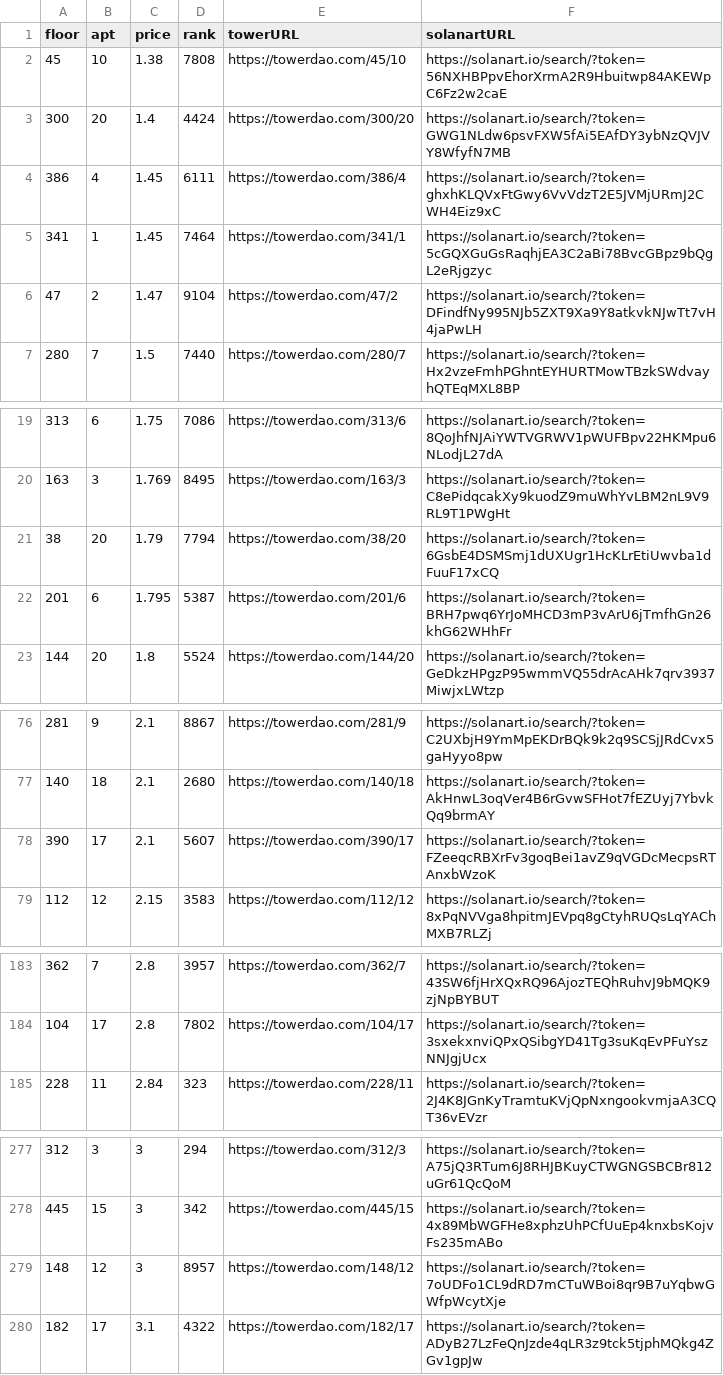
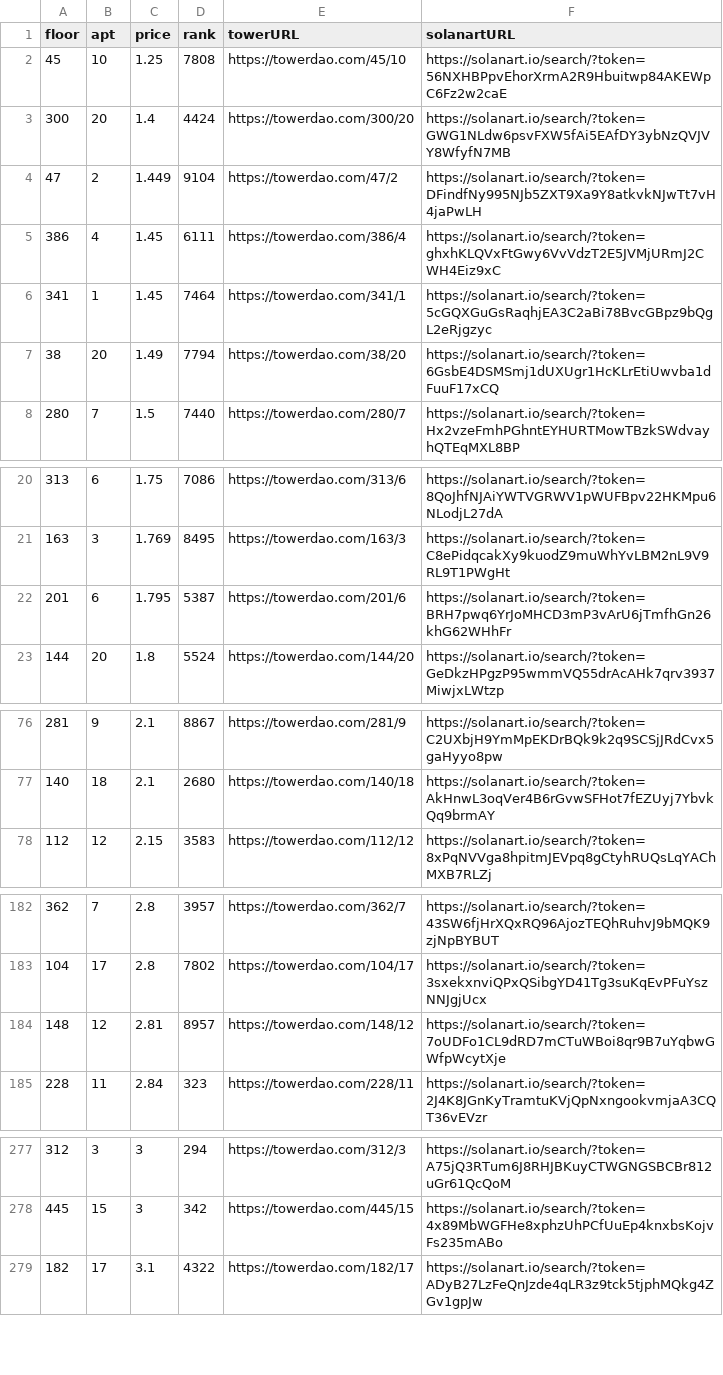
Before and after one commit to braposo/thetower-monitor, a CSV file: data-solanart.csv, drawn as a sheet; only a part is shown, gaps mark what is left out; the diff covers the shown part only.

Commit message:
Flat: latest data (2021-11-12T15:18:57.328Z) {   "date": "2021-11-12T15:18:57.328Z",   "files": [     {       "name": "data-magiceden.csv",       "deltaBytes": -120,       "source": "https://api-mainnet.magiceden.io/rpc/getListedNFTsByQuery?q=%7B%22%24match%22%3A%7B%22collectionSymbol%22%3A%22the_tower%22%7D%2C%22%24sort%22%3A%7B%22takerAmount%22%3A1%2C%22createdAt%22%3A-1%7D%7D"     },     {       "name": "data-solanart.csv",       "deltaBytes": 122,       "source": "https://qzlsklfacc.medianetwork.cloud/nft_for_sale?collection=thetower"     }   ] }

```diff
--- a/data-solanart.csv
+++ b/data-solanart.csv
@@ -1,7 +1,8 @@
 floor,apt,price,rank,towerURL,solanartURL
-45,10,1.38,7808,https://towerdao.com/45/10,https://solanart.io/search/?token=56NXHBPpvEhorXrmA2R9Hbuitwp84AKEWpC6Fz2w2caE
+45,10,1.25,7808,https://towerdao.com/45/10,https://solanart.io/search/?token=56NXHBPpvEhorXrmA2R9Hbuitwp84AKEWpC6Fz2w2caE
 300,20,1.4,4424,https://towerdao.com/300/20,https://solanart.io/search/?token=GWG1NLdw6psvFXW5fAi5EAfDY3ybNzQVJVY8WfyfN7MB
+47,2,1.449,9104,https://towerdao.com/47/2,https://solanart.io/search/?token=DFindfNy995NJb5ZXT9Xa9Y8atkvkNJwTt7vH4jaPwLH
 386,4,1.45,6111,https://towerdao.com/386/4,https://solanart.io/search/?token=ghxhKLQVxFtGwy6VvVdzT2E5JVMjURmJ2CWH4Eiz9xC
 341,1,1.45,7464,https://towerdao.com/341/1,https://solanart.io/search/?token=5cGQXGuGsRaqhjEA3C2aBi78BvcGBpz9bQgL2eRjgzyc
-47,2,1.47,9104,https://towerdao.com/47/2,https://solanart.io/search/?token=DFindfNy995NJb5ZXT9Xa9Y8atkvkNJwTt7vH4jaPwLH
+38,20,1.49,7794,https://towerdao.com/38/20,https://solanart.io/search/?token=6GsbE4DSMSmj1dUXUgr1HcKLrEtiUwvba1dFuuF17xCQ
 280,7,1.5,7440,https://towerdao.com/280/7,https://solanart.io/search/?token=Hx2vzeFmhPGhntEYHURTMowTBzkSWdvayhQTEqMXL8BP
@@ -20,3 +21,2 @@ floor,apt,price,rank,towerURL,solanartURL
 163,3,1.769,8495,https://towerdao.com/163/3,https://solanart.io/search/?token=C8ePidqcakXy9kuodZ9muWhYvLBM2nL9V9RL9T1PWgHt
-38,20,1.79,7794,https://towerdao.com/38/20,https://solanart.io/search/?token=6GsbE4DSMSmj1dUXUgr1HcKLrEtiUwvba1dFuuF17xCQ
 201,6,1.795,5387,https://towerdao.com/201/6,https://solanart.io/search/?token=BRH7pwq6YrJoMHCD3mP3vArU6jTmfhGn26khG62WHhFr
@@ -77,3 +77,2 @@ floor,apt,price,rank,towerURL,solanartURL
 140,18,2.1,2680,https://towerdao.com/140/18,https://solanart.io/search/?token=AkHnwL3oqVer4B6rGvwSFHot7fEZUyj7YbvkQq9brmAY
-390,17,2.1,5607,https://towerdao.com/390/17,https://solanart.io/search/?token=FZeeqcRBXrFv3goqBei1avZ9qVGDcMecpsRTAnxbWzoK
 112,12,2.15,3583,https://towerdao.com/112/12,https://solanart.io/search/?token=8xPqNVVga8hpitmJEVpq8gCtyhRUQsLqYAChMXB7RLZj
@@ -184,2 +183,3 @@ floor,apt,price,rank,towerURL,solanartURL
 104,17,2.8,7802,https://towerdao.com/104/17,https://solanart.io/search/?token=3sxekxnviQPxQSibgYD41Tg3suKqEvPFuYszNNJgjUcx
+148,12,2.81,8957,https://towerdao.com/148/12,https://solanart.io/search/?token=7oUDFo1CL9dRD7mCTuWBoi8qr9B7uYqbwGWfpWcytXje
 228,11,2.84,323,https://towerdao.com/228/11,https://solanart.io/search/?token=2J4K8JGnKyTramtuKVjQpNxngookvmjaA3CQT36vEVzr
@@ -278,3 +278,2 @@ floor,apt,price,rank,towerURL,solanartURL
 445,15,3,342,https://towerdao.com/445/15,https://solanart.io/search/?token=4x89MbWGFHe8xphzUhPCfUuEp4knxbsKojvFs235mABo
-148,12,3,8957,https://towerdao.com/148/12,https://solanart.io/search/?token=7oUDFo1CL9dRD7mCTuWBoi8qr9B7uYqbwGWfpWcytXje
 182,17,3.1,4322,https://towerdao.com/182/17,https://solanart.io/search/?token=ADyB27LzFeQnJzde4qLR3z9tck5tjphMQkg4ZGv1gpJw
```
Also changed, not shown: 4 added rows and 2 removed rows elsewhere in this file, data-magiceden.csv.
